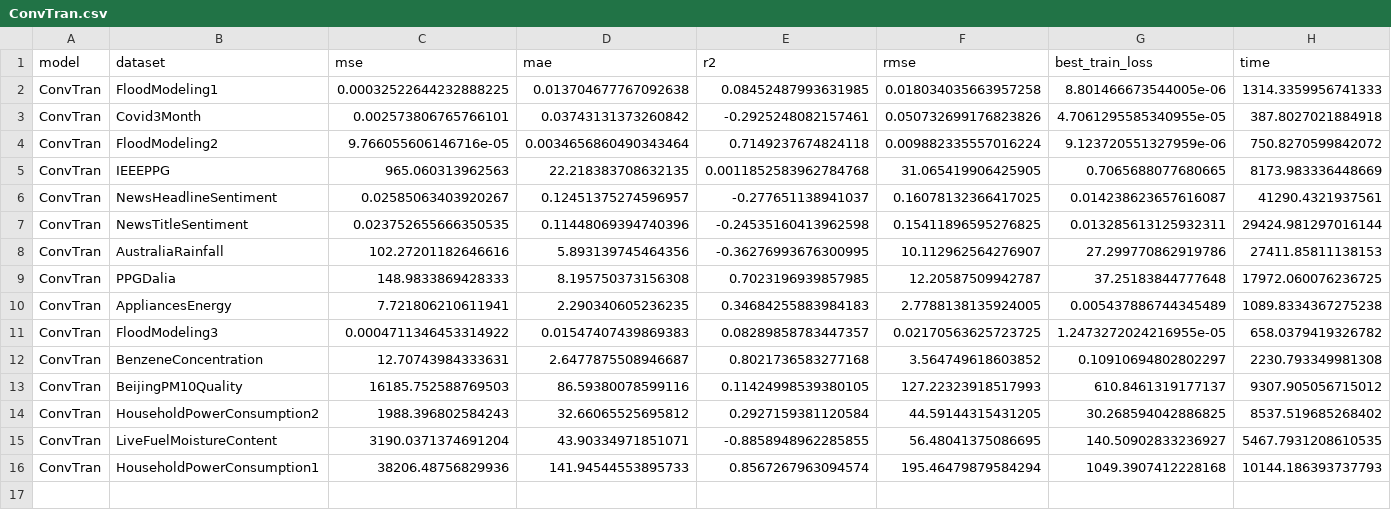
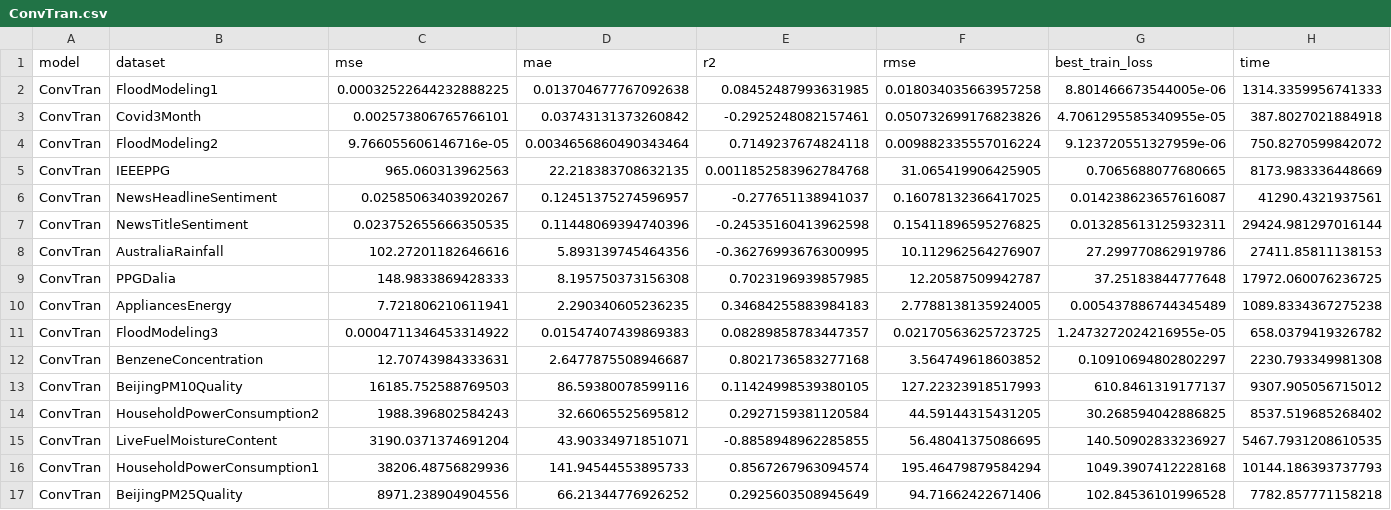
Before and after one commit to gabrielcmerlin/undergradThesis, a CSV file: outputs/results/ConvTran.csv, drawn as a sheet.

Commit message:
adding ConvTran Beijing25 results

```diff
--- a/outputs/results/ConvTran.csv
+++ b/outputs/results/ConvTran.csv
@@ -16 +16,2 @@ ConvTran,LiveFuelMoistureContent,3190.0371374691204,43.90334971851071,-0.8858948
 ConvTran,HouseholdPowerConsumption1,38206.48756829936,141.94544553895733,0.8567267963094574,195.46479879584294,1049.3907412228168,10144.186393737793
+ConvTran,BeijingPM25Quality,8971.238904904556,66.21344776926252,0.2925603508945649,94.71662422671406,102.84536101996528,7782.857771158218
```
Also changed, not shown: 2 other files.
